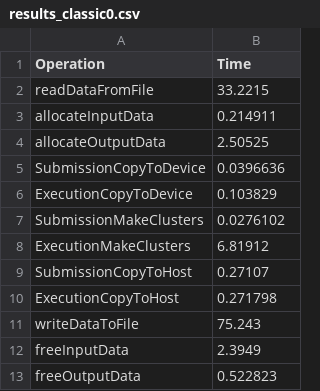
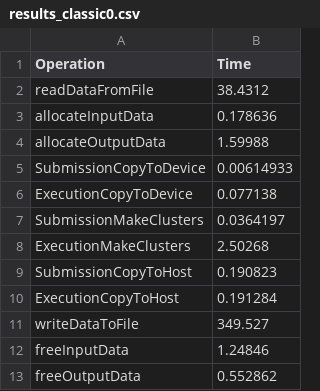
Before and after one commit to mariamiiiiii/gitlab_clue, a CSV file: Results/results_classic0.csv, drawn as a sheet.

```diff
--- a/Results/results_classic0.csv
+++ b/Results/results_classic0.csv
@@ -1,13 +1,13 @@
 Operation,Time
-readDataFromFile,33.2215
-allocateInputData,0.214911
-allocateOutputData,2.50525
-SubmissionCopyToDevice,0.0396636
-ExecutionCopyToDevice,0.103829
-SubmissionMakeClusters,0.0276102
-ExecutionMakeClusters,6.81912
-SubmissionCopyToHost,0.27107
-ExecutionCopyToHost,0.271798
-writeDataToFile,75.243
-freeInputData,2.3949
-freeOutputData,0.522823
+readDataFromFile,38.4312
+allocateInputData,0.178636
+allocateOutputData,1.59988
+SubmissionCopyToDevice,0.00614933
+ExecutionCopyToDevice,0.077138
+SubmissionMakeClusters,0.0364197
+ExecutionMakeClusters,2.50268
+SubmissionCopyToHost,0.190823
+ExecutionCopyToHost,0.191284
+writeDataToFile,349.527
+freeInputData,1.24846
+freeOutputData,0.552862
```
Also changed, not shown: Results/results_classic1.csv, Results/results_classic10.csv, 10 other files.
